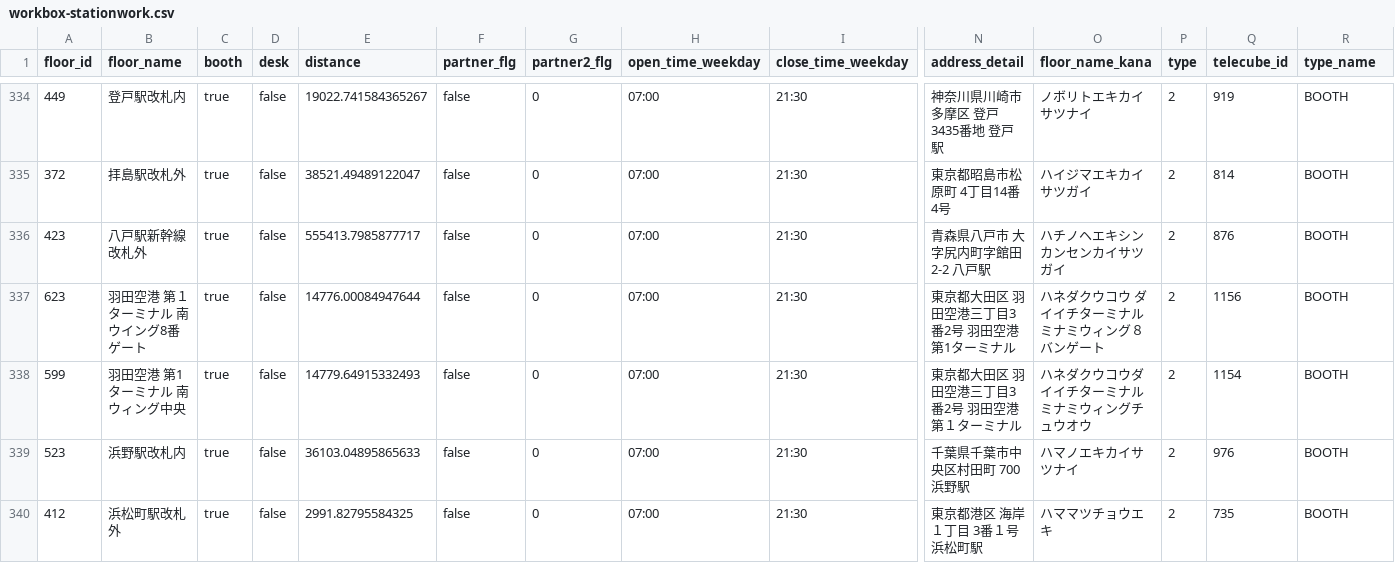
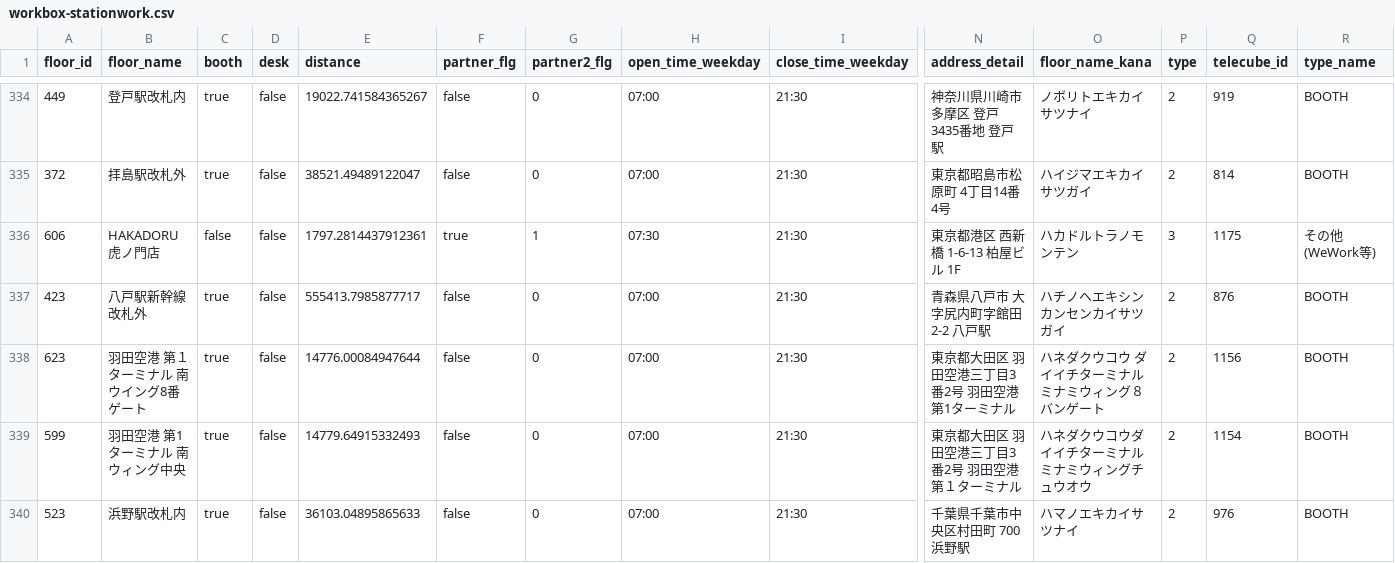
Before and after one commit to code4fukui/workbox, a CSV file: workbox-stationwork.csv, drawn as a sheet; only a part is shown, gaps mark what is left out; the shorter side is filled out with more unchanged rows; rows hold the shown columns only; the diff names each change by its address in the sheet, - before the commit and + after, or states it on an @@ line.

Commit message:
update data

```diff
--- a/workbox-stationwork.csv
+++ b/workbox-stationwork.csv
+row 336: 606 | HAKADORU虎ノ門店 | false | false | 1797.2814437912361 | true | 1 | 07:30 | 21:30 | 東京都港区 西新橋 1-6-13 柏屋ビル 1F | ハカドルトラノモンテン | 3 | 1175 | その他(WeWork等)
```
Also changed, not shown: 1 other file.
